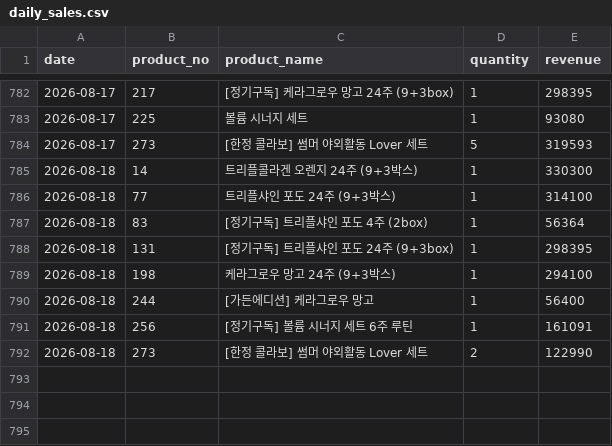
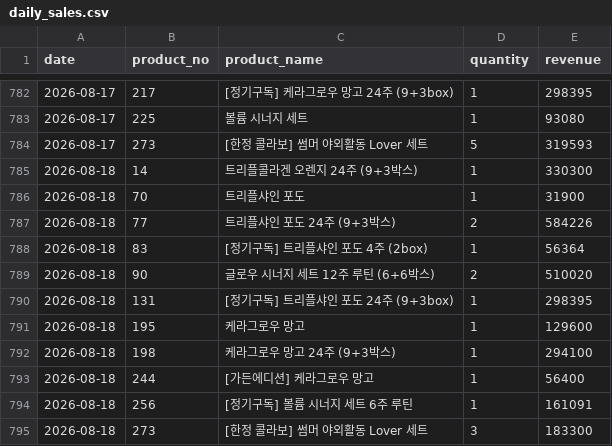
Before and after one commit to kaioh1010/cafe24-tracker, a CSV file: data/daily_sales.csv, drawn as a sheet; only a part is shown, gaps mark what is left out.

```diff
--- a/data/daily_sales.csv
+++ b/data/daily_sales.csv
@@ -785,5 +785,8 @@ date,product_no,product_name,quantity,revenue
 2026-08-18,14,트리플콜라겐 오렌지 24주 (9+3박스),1,330300
-2026-08-18,77,트리플샤인 포도 24주 (9+3박스),1,314100
+2026-08-18,70,트리플샤인 포도,1,31900
+2026-08-18,77,트리플샤인 포도 24주 (9+3박스),2,584226
 2026-08-18,83,[정기구독] 트리플샤인 포도 4주 (2box),1,56364
+2026-08-18,90,글로우 시너지 세트  12주 루틴 (6+6박스),2,510020
 2026-08-18,131,[정기구독] 트리플샤인 포도 24주 (9+3box),1,298395
+2026-08-18,195,케라그로우 망고,1,129600
 2026-08-18,198,케라그로우 망고 24주 (9+3박스),1,294100
@@ -791,2 +794,2 @@ date,product_no,product_name,quantity,revenue
 2026-08-18,256,[정기구독] 볼륨 시너지 세트 6주 루틴,1,161091
-2026-08-18,273,[한정 콜라보] 썸머 야외활동 Lover 세트,2,122990
+2026-08-18,273,[한정 콜라보] 썸머 야외활동 Lover 세트,3,183300
```
Also changed, not shown: data/daily_first_products.csv, data/daily_summary.csv.
